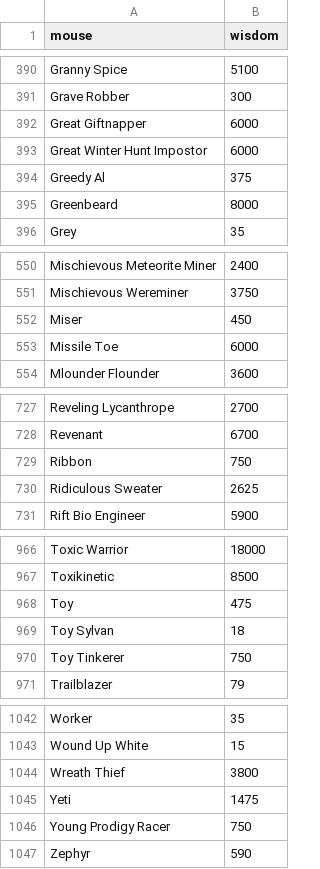
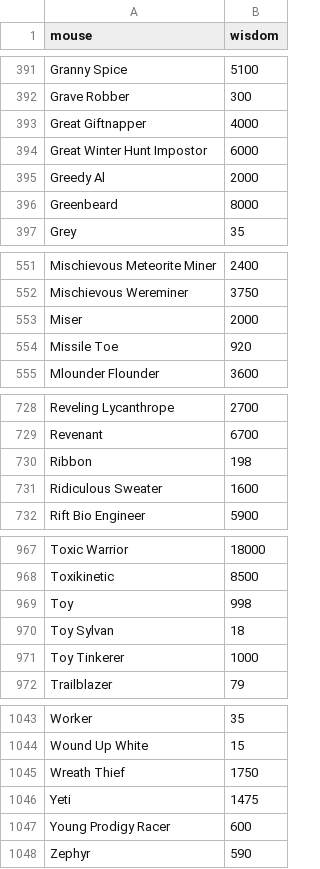
Before and after one commit to tsitu/MH-Tools, a CSV file: data/mouse-wisdom.csv, drawn as a sheet; only a part is shown, gaps mark what is left out; the diff covers the shown part only.

Commit message:
Update mouse-wisdom.csv
Changed all GWH mice values due to the rebalance
https://www.mousehuntgame.com/newspost.php?news_post_id=706
Thanks to the lovely people in the Discord: https://discord.com/channels/275500976662773761/900102068902178886/1050150093354971226

```diff
--- a/data/mouse-wisdom.csv
+++ b/data/mouse-wisdom.csv
@@ -391,5 +392,5 @@ Granny Spice,5100
 Grave Robber,300
-Great Giftnapper,6000
+Great Giftnapper,4000
 Great Winter Hunt Impostor,6000
-Greedy Al,375
+Greedy Al,2000
 Greenbeard,8000
@@ -551,4 +552,4 @@ Mischievous Meteorite Miner,2400
 Mischievous Wereminer,3750
-Miser,450
-Missile Toe,6000
+Miser,2000
+Missile Toe,920
 Mlounder Flounder,3600
@@ -728,4 +729,4 @@ Reveling Lycanthrope,2700
 Revenant,6700
-Ribbon,750
-Ridiculous Sweater,2625
+Ribbon,198
+Ridiculous Sweater,1600
 Rift Bio Engineer,5900
@@ -967,5 +968,5 @@ Toxic Warrior,18000
 Toxikinetic,8500
-Toy,475
+Toy,998
 Toy Sylvan,18
-Toy Tinkerer,750
+Toy Tinkerer,1000
 Trailblazer,79
@@ -1043,5 +1044,5 @@ Worker,35
 Wound Up White,15
-Wreath Thief,3800
+Wreath Thief,1750
 Yeti,1475
-Young Prodigy Racer,750
+Young Prodigy Racer,600
 Zephyr,590
```
Also changed, not shown: 1 added row and 49 edited cells elsewhere in this file.
